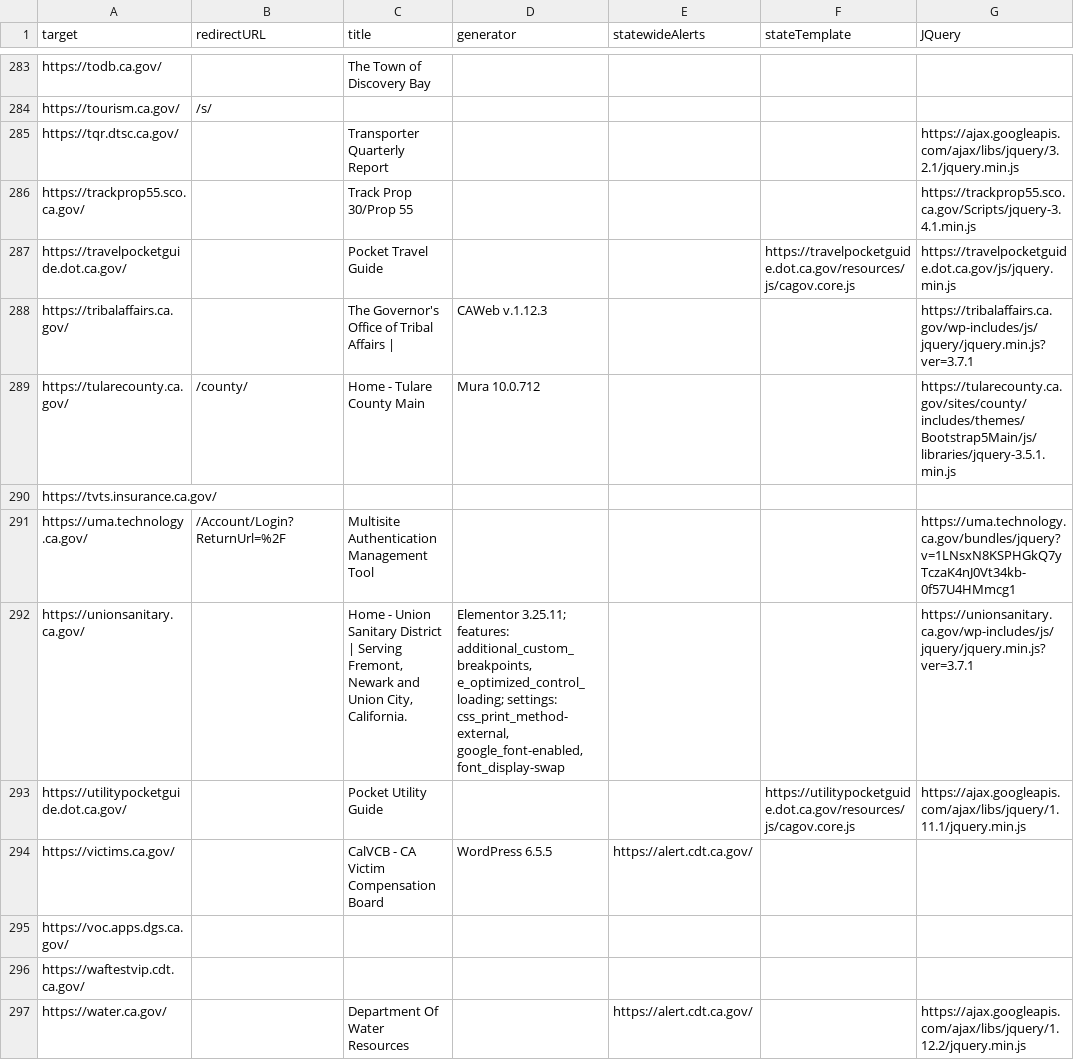
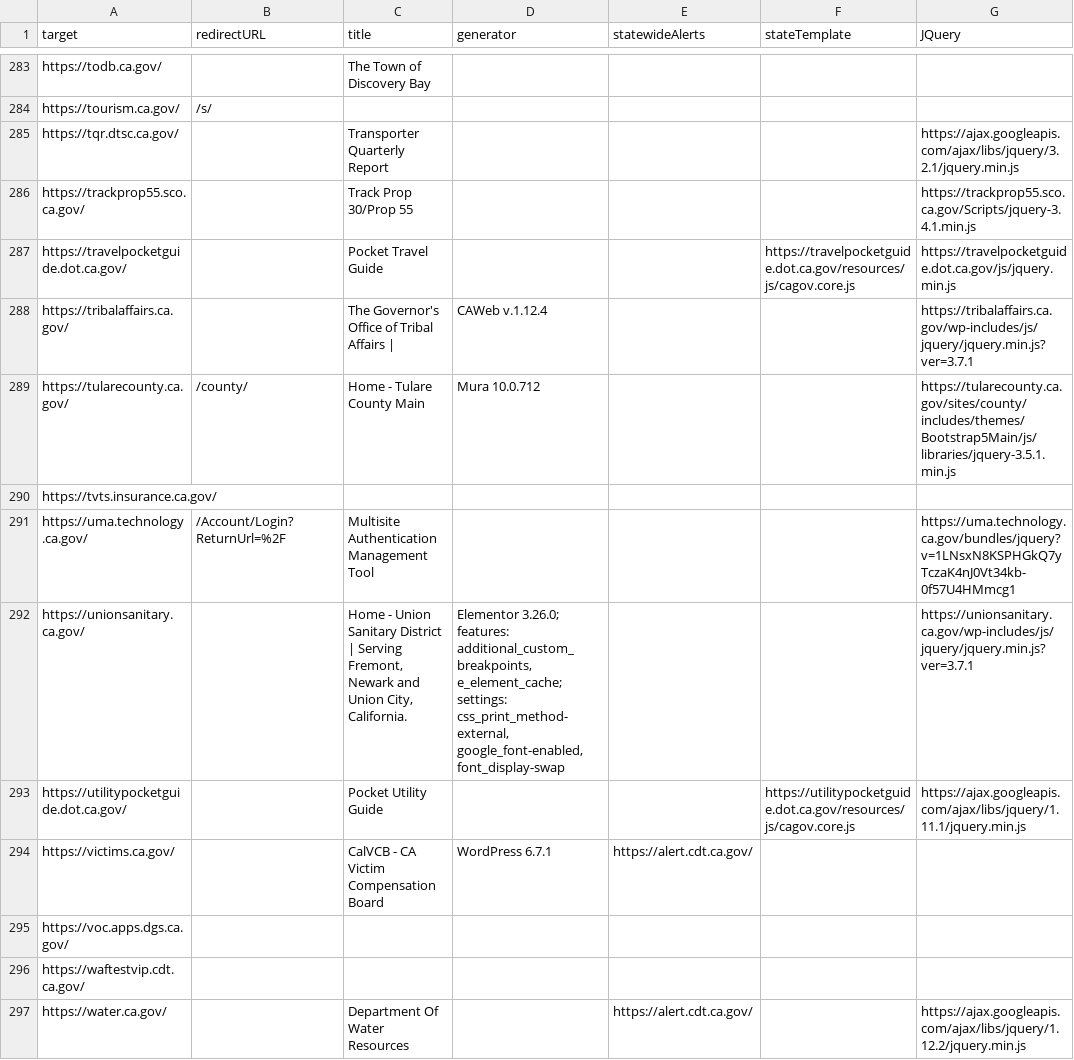
Before and after one commit to carterm/scan-url, a CSV file: publish/scan-results.csv, drawn as a sheet; only a part is shown, gaps mark what is left out; the diff covers the shown part only; the diff names each change by its address in the sheet, - before the commit and + after, or states it on an @@ line.

```diff
--- a/publish/scan-results.csv
+++ b/publish/scan-results.csv
-D288 (generator): CAWeb v.1.12.3
+D288 (generator): CAWeb v.1.12.4
-D292 (generator): Elementor 3.25.11; features: additional_custom_breakpoints, e_optimized_control_loading; settings: css_print_method-external,…
+D292 (generator): Elementor 3.26.0; features: additional_custom_breakpoints, e_element_cache; settings: css_print_method-external,…
-D294 (generator): WordPress 6.5.5
+D294 (generator): WordPress 6.7.1
```
Also changed, not shown: 152 edited cells elsewhere in this file.
